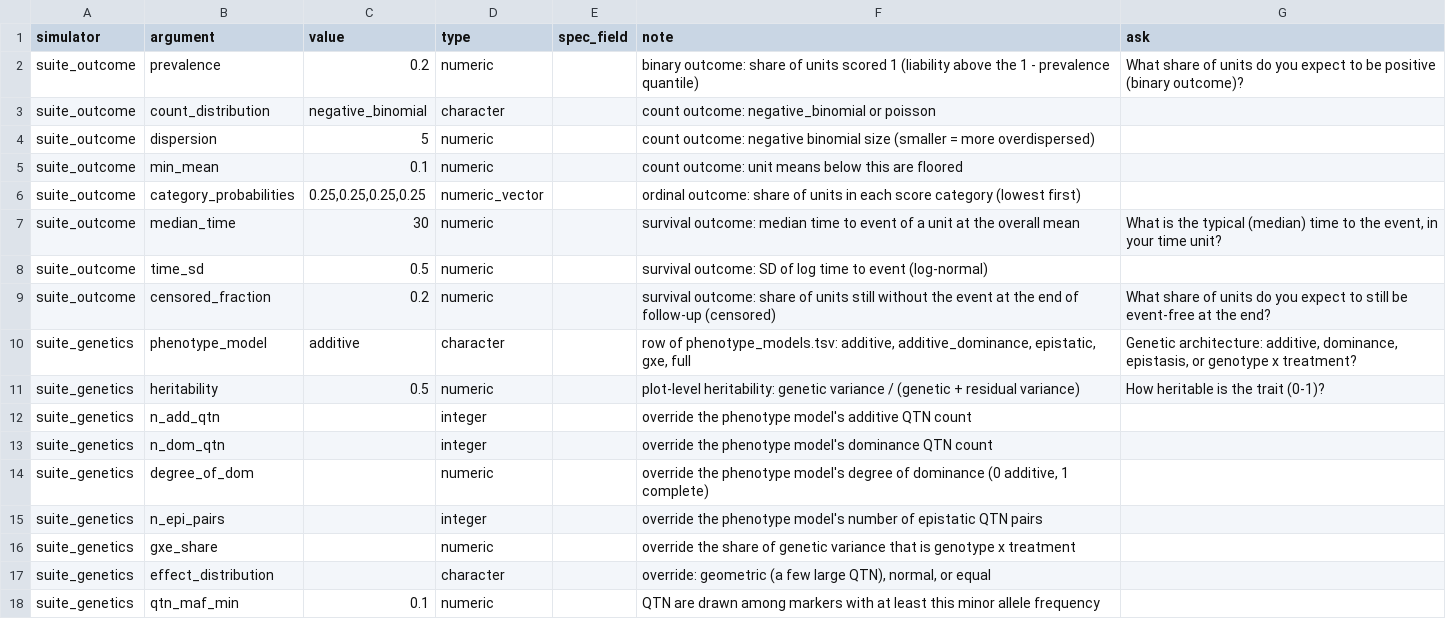
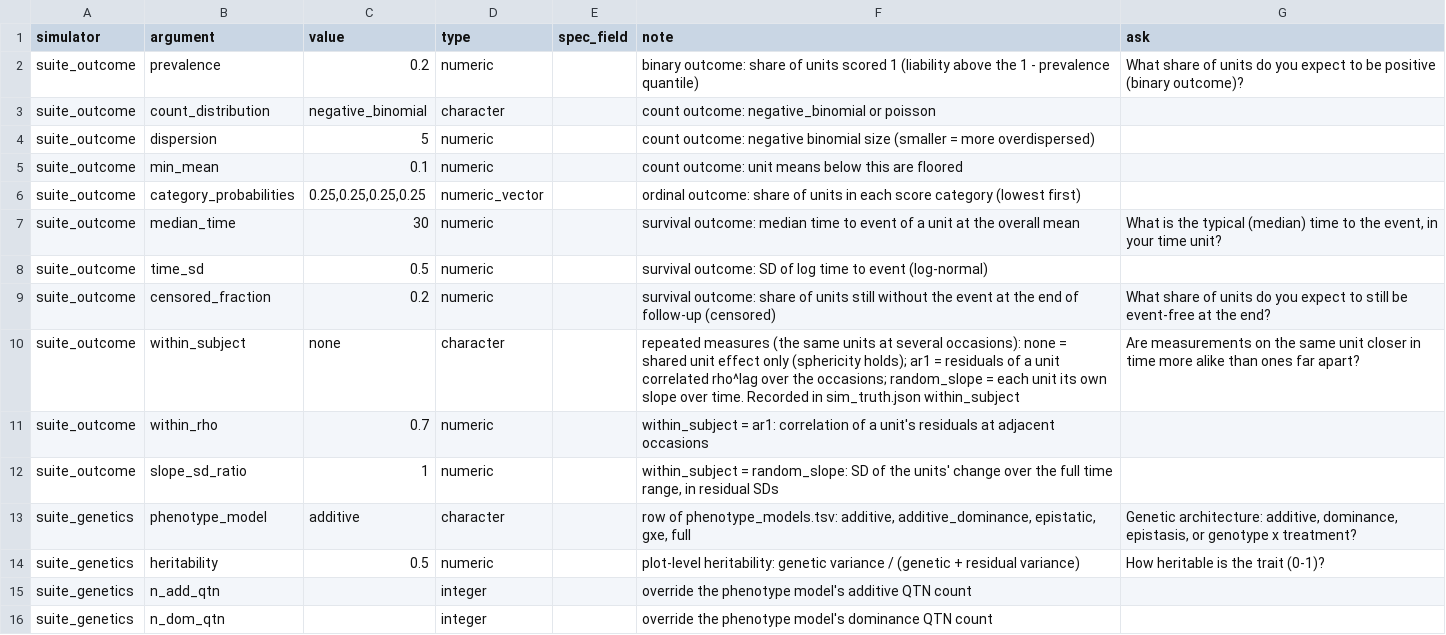
Before and after one commit to nirwan1265/simitall, a TSV file: inst/suite/simulator_parameters.tsv, drawn as a sheet; only a part is shown; the shorter side is filled out with more unchanged rows.

Commit message:
Repeated measures: within_subject ar1 or random_slope (breaks sphericity), recorded in sim_truth.json within_subject; default none unchanged

```diff
--- a/inst/suite/simulator_parameters.tsv
+++ b/inst/suite/simulator_parameters.tsv
@@ -9,2 +9,5 @@ suite_outcome	time_sd	0.5	numeric		survival outcome: SD of log time to event (lo
 suite_outcome	censored_fraction	0.2	numeric		survival outcome: share of units still without the event at the end of follow-up (censored)	What share of units do you expect to still be event-free at the end?
+suite_outcome	within_subject	none	character		repeated measures (the same units at several occasions): none = shared unit effect only (sphericity holds); ar1 = residuals of a unit correlated rho^lag over the occasions; random_slope = each unit its own slope over time. Recorded in sim_truth.json within_subject	Are measurements on the same unit closer in time more alike than ones far apart?
+suite_outcome	within_rho	0.7	numeric		within_subject = ar1: correlation of a unit's residuals at adjacent occasions	
+suite_outcome	slope_sd_ratio	1	numeric		within_subject = random_slope: SD of the units' change over the full time range, in residual SDs	
 suite_genetics	phenotype_model	additive	character		row of phenotype_models.tsv: additive, additive_dominance, epistatic, gxe, full	Genetic architecture: additive, dominance, epistasis, or genotype x treatment?
```
Also changed, not shown: 5 other files.
